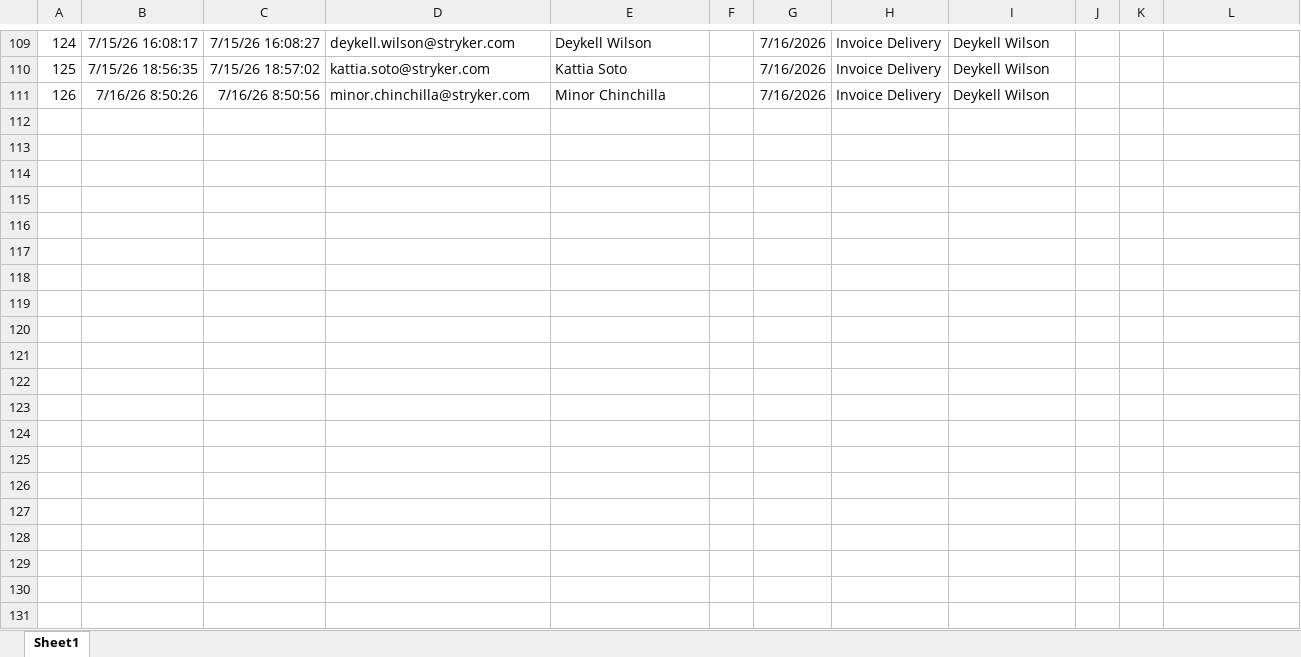
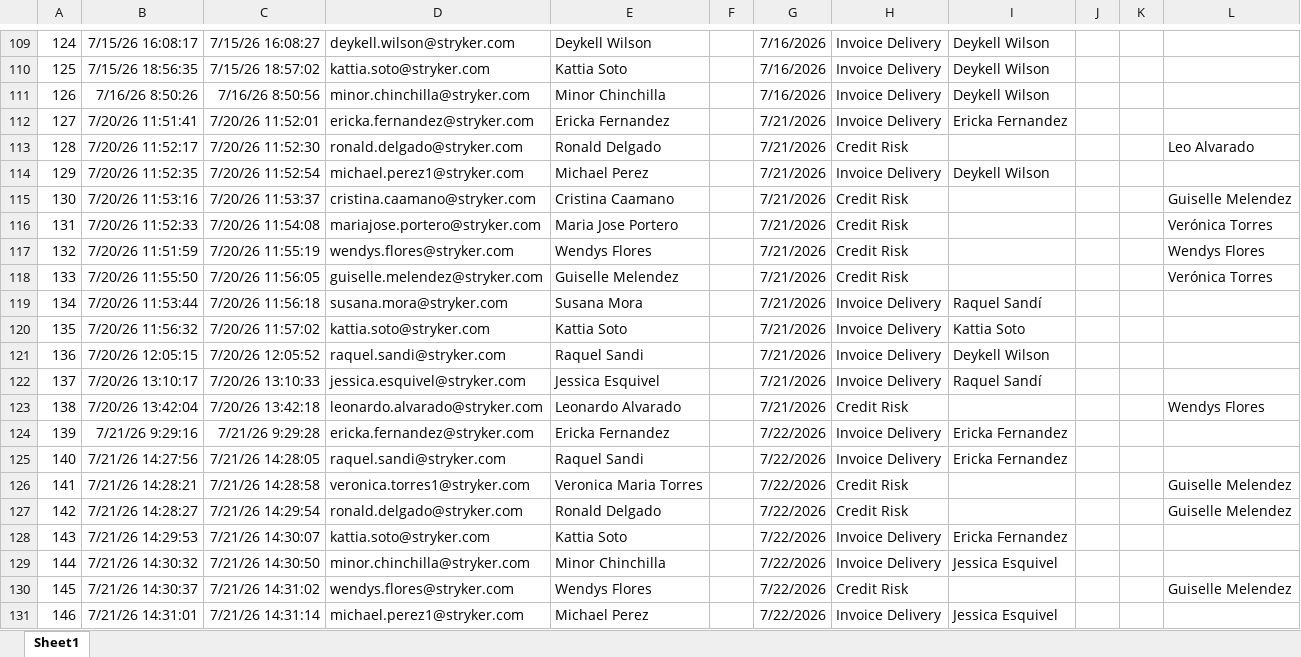
Before and after one commit to JoseVillegasCamacho/Stryker-Dashboard, an Excel workbook: datos_reales.xlsx, sheet Sheet1, drawn as a sheet; only a part is shown, gaps mark what is left out; values as stored, in another font and other column widths than the file's, no borders; table styles not drawn; the diff covers the shown part only; the diff names each change by its address in the sheet, - before the commit and + after, or states it on an @@ line.

```diff
--- a/datos_reales.xlsx (sheet Sheet1)
+++ b/datos_reales.xlsx (sheet Sheet1)
+row 112: 127 | 7/20/26 11:51:41 | 7/20/26 11:52:01 | ericka.fernandez@stryker.com | Ericka Fernandez |  | 7/21/2026 | Invoice Delivery | Ericka Fernandez
+row 113: 128 | 7/20/26 11:52:17 | 7/20/26 11:52:30 | ronald.delgado@stryker.com | Ronald Delgado |  | 7/21/2026 | Credit Risk |  |  |  | Leo Alvarado
+row 114: 129 | 7/20/26 11:52:35 | 7/20/26 11:52:54 | michael.perez1@stryker.com | Michael Perez |  | 7/21/2026 | Invoice Delivery | Deykell Wilson
+row 115: 130 | 7/20/26 11:53:16 | 7/20/26 11:53:37 | cristina.caamano@stryker.com | Cristina Caamano |  | 7/21/2026 | Credit Risk |  |  |  | Guiselle Melendez
+row 116: 131 | 7/20/26 11:52:33 | 7/20/26 11:54:08 | mariajose.portero@stryker.com | Maria Jose Portero |  | 7/21/2026 | Credit Risk |  |  |  | Verónica Torres
+row 117: 132 | 7/20/26 11:51:59 | 7/20/26 11:55:19 | wendys.flores@stryker.com | Wendys Flores |  | 7/21/2026 | Credit Risk |  |  |  | Wendys Flores
+row 118: 133 | 7/20/26 11:55:50 | 7/20/26 11:56:05 | guiselle.melendez@stryker.com | Guiselle Melendez |  | 7/21/2026 | Credit Risk |  |  |  | Verónica Torres
+row 119: 134 | 7/20/26 11:53:44 | 7/20/26 11:56:18 | susana.mora@stryker.com | Susana Mora |  | 7/21/2026 | Invoice Delivery | Raquel Sandí
+row 120: 135 | 7/20/26 11:56:32 | 7/20/26 11:57:02 | kattia.soto@stryker.com | Kattia Soto |  | 7/21/2026 | Invoice Delivery | Kattia Soto
+row 121: 136 | 7/20/26 12:05:15 | 7/20/26 12:05:52 | raquel.sandi@stryker.com | Raquel Sandi |  | 7/21/2026 | Invoice Delivery | Deykell Wilson
+row 122: 137 | 7/20/26 13:10:17 | 7/20/26 13:10:33 | jessica.esquivel@stryker.com | Jessica Esquivel |  | 7/21/2026 | Invoice Delivery | Raquel Sandí
+row 123: 138 | 7/20/26 13:42:04 | 7/20/26 13:42:18 | leonardo.alvarado@stryker.com | Leonardo Alvarado |  | 7/21/2026 | Credit Risk |  |  |  | Wendys Flores
+row 124: 139 | 7/21/26 9:29:16 | 7/21/26 9:29:28 | ericka.fernandez@stryker.com | Ericka Fernandez |  | 7/22/2026 | Invoice Delivery | Ericka Fernandez
+row 125: 140 | 7/21/26 14:27:56 | 7/21/26 14:28:05 | raquel.sandi@stryker.com | Raquel Sandi |  | 7/22/2026 | Invoice Delivery | Ericka Fernandez
+row 126: 141 | 7/21/26 14:28:21 | 7/21/26 14:28:58 | veronica.torres1@stryker.com | Veronica Maria Torres |  | 7/22/2026 | Credit Risk |  |  |  | Guiselle Melendez
+row 127: 142 | 7/21/26 14:28:27 | 7/21/26 14:29:54 | ronald.delgado@stryker.com | Ronald Delgado |  | 7/22/2026 | Credit Risk |  |  |  | Guiselle Melendez
+row 128: 143 | 7/21/26 14:29:53 | 7/21/26 14:30:07 | kattia.soto@stryker.com | Kattia Soto |  | 7/22/2026 | Invoice Delivery | Ericka Fernandez
+row 129: 144 | 7/21/26 14:30:32 | 7/21/26 14:30:50 | minor.chinchilla@stryker.com | Minor Chinchilla |  | 7/22/2026 | Invoice Delivery | Jessica Esquivel
+row 130: 145 | 7/21/26 14:30:37 | 7/21/26 14:31:02 | wendys.flores@stryker.com | Wendys Flores |  | 7/22/2026 | Credit Risk |  |  |  | Guiselle Melendez
+row 131: 146 | 7/21/26 14:31:01 | 7/21/26 14:31:14 | michael.perez1@stryker.com | Michael Perez |  | 7/22/2026 | Invoice Delivery | Jessica Esquivel
```
Also changed, not shown: 9 added rows elsewhere in this sheet, 1 other file.
